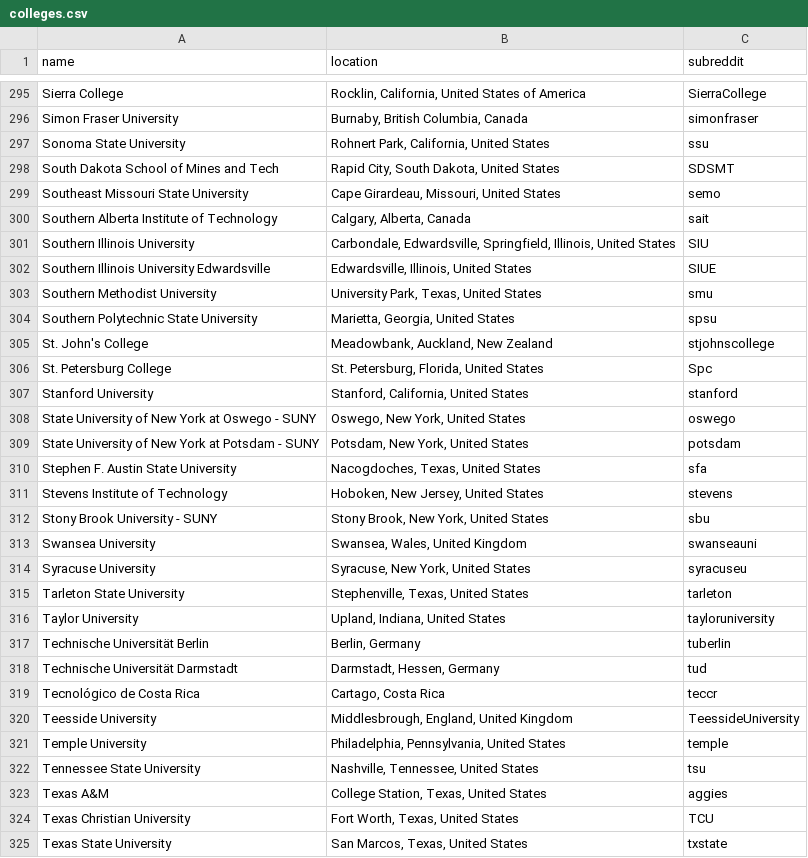
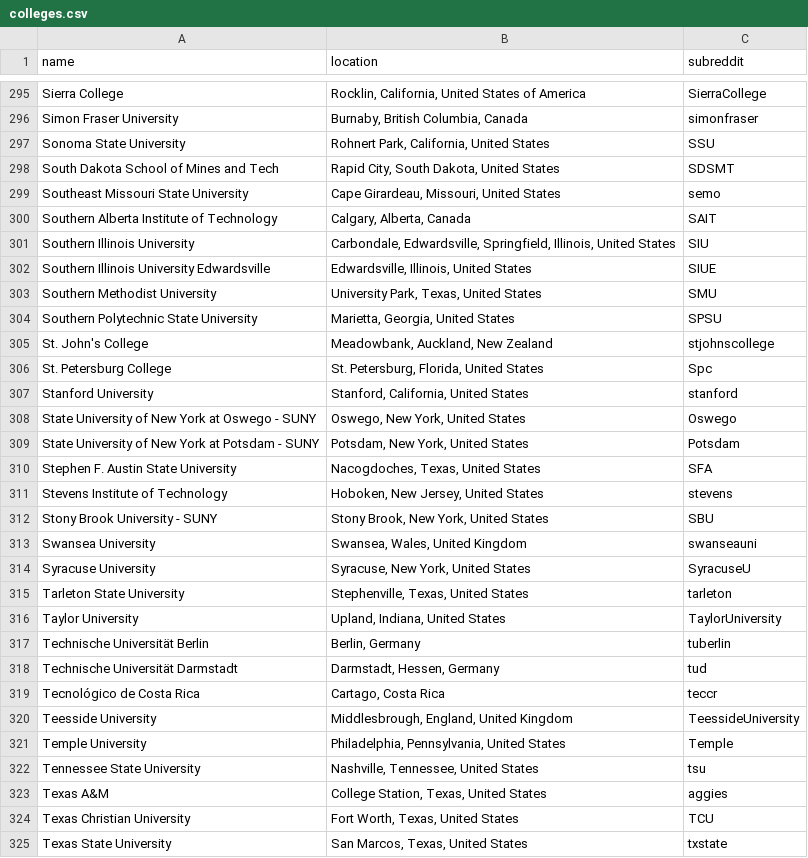
Before and after one commit to karlding/college-subreddits, a CSV file: data/colleges.csv, drawn as a sheet; only a part is shown, gaps mark what is left out; the diff covers the shown part only.

Commit message:
Misc. cleanup
Fix all subreddit names to 301 redirect URL name

```diff
--- a/data/colleges.csv
+++ b/data/colleges.csv
@@ -296,10 +296,10 @@ name,location,subreddit
 "Simon Fraser University","Burnaby, British Columbia, Canada",simonfraser
-"Sonoma State University","Rohnert Park, California, United States",ssu
+"Sonoma State University","Rohnert Park, California, United States",SSU
 "South Dakota School of Mines and Tech","Rapid City, South Dakota, United States",SDSMT
 "Southeast Missouri State University","Cape Girardeau, Missouri, United States",semo
-"Southern Alberta Institute of Technology","Calgary, Alberta, Canada",sait
+"Southern Alberta Institute of Technology","Calgary, Alberta, Canada",SAIT
 "Southern Illinois University","Carbondale, Edwardsville, Springfield, Illinois, United States",SIU
 "Southern Illinois University Edwardsville","Edwardsville, Illinois, United States",SIUE
-"Southern Methodist University","University Park, Texas, United States",smu
-"Southern Polytechnic State University","Marietta, Georgia, United States",spsu
+"Southern Methodist University","University Park, Texas, United States",SMU
+"Southern Polytechnic State University","Marietta, Georgia, United States",SPSU
 "St. John's College","Meadowbank, Auckland, New Zealand",stjohnscollege
@@ -307,11 +307,11 @@ name,location,subreddit
 "Stanford University","Stanford, California, United States",stanford
-"State University of New York at Oswego - SUNY","Oswego, New York, United States",oswego
-"State University of New York at Potsdam - SUNY","Potsdam, New York, United States",potsdam
-"Stephen F. Austin State University","Nacogdoches, Texas, United States",sfa
+"State University of New York at Oswego - SUNY","Oswego, New York, United States",Oswego
+"State University of New York at Potsdam - SUNY","Potsdam, New York, United States",Potsdam
+"Stephen F. Austin State University","Nacogdoches, Texas, United States",SFA
 "Stevens Institute of Technology","Hoboken, New Jersey, United States",stevens
-"Stony Brook University - SUNY","Stony Brook, New York, United States",sbu
+"Stony Brook University - SUNY","Stony Brook, New York, United States",SBU
 "Swansea University","Swansea, Wales, United Kingdom",swanseauni
-"Syracuse University","Syracuse, New York, United States",syracuseu
+"Syracuse University","Syracuse, New York, United States",SyracuseU
 "Tarleton State University","Stephenville, Texas, United States",tarleton
-"Taylor University","Upland, Indiana, United States",tayloruniversity
+"Taylor University","Upland, Indiana, United States",TaylorUniversity
 "Technische Universität Berlin","Berlin, Germany",tuberlin
@@ -320,3 +320,3 @@ name,location,subreddit
 "Teesside University","Middlesbrough, England, United Kingdom",TeessideUniversity
-"Temple University","Philadelphia, Pennsylvania, United States",temple
+"Temple University","Philadelphia, Pennsylvania, United States",Temple
 "Tennessee State University","Nashville, Tennessee, United States",tsu
```
Also changed, not shown: 121 edited cells elsewhere in this file.
